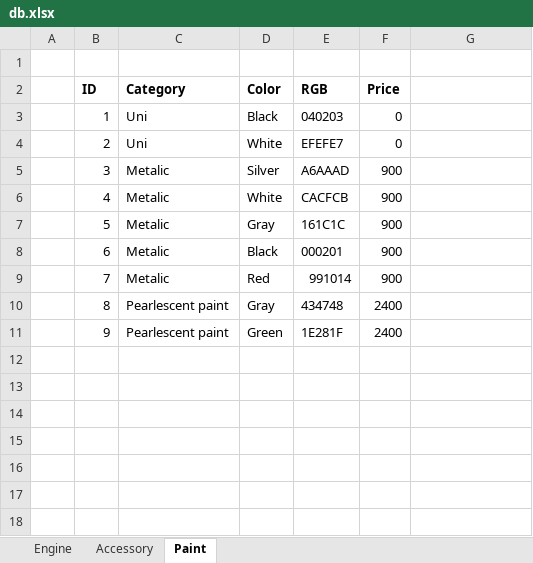
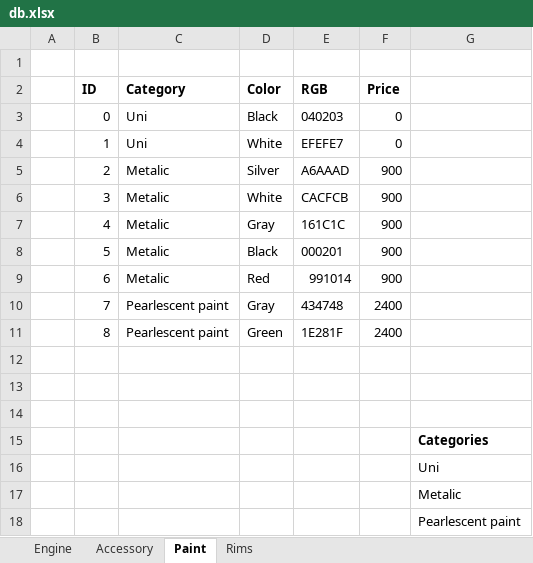
Before and after one commit to pedone/carConfigurator_vue_spa, an Excel workbook: resources/db.xlsx, sheet Paint, drawn as a sheet; values as stored, in another font and other column widths than the file's, no borders; the diff names each change by its address in the sheet, - before the commit and + after, or states it on an @@ line.

Commit message:
db categories as entities

```diff
--- a/resources/db.xlsx (sheet Paint)
+++ b/resources/db.xlsx (sheet Paint)
+sheet tab: Rims
-B3 (ID): 1
+B3 (ID): 0
-B4 (ID): 2
+B4 (ID): 1
-B5 (ID): 3
+B5 (ID): 2
-B6 (ID): 4
+B6 (ID): 3
-B7 (ID): 5
+B7 (ID): 4
-B8 (ID): 6
+B8 (ID): 5
-B9 (ID): 7
+B9 (ID): 6
-B10 (ID): 8
+B10 (ID): 7
-B11 (ID): 9
+B11 (ID): 8
+row 12: (empty)
+row 13: (empty)
+row 14: (empty)
+row 15:  |  |  |  |  |  | Categories
+row 16:  |  |  |  |  |  | Uni
+row 17:  |  |  |  |  |  | Metalic
+row 18:  |  |  |  |  |  | Pearlescent paint
```
Also changed, not shown: 43 other files.
